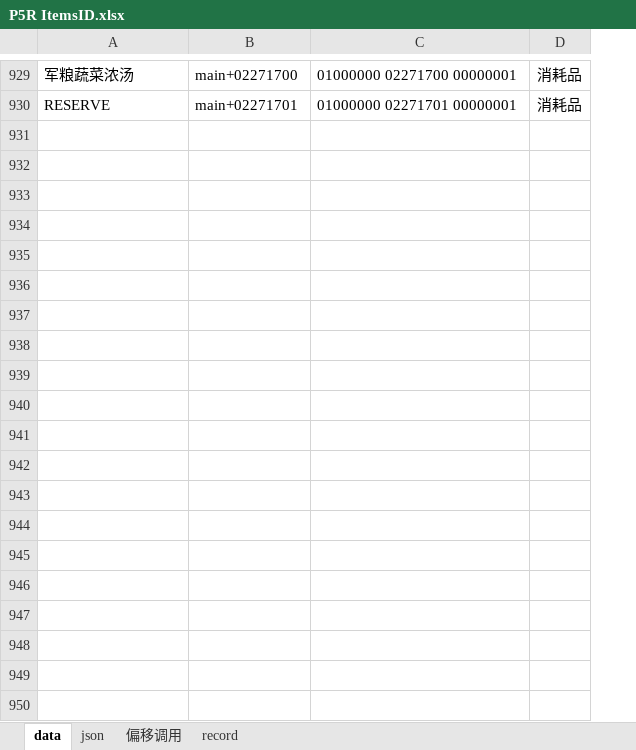
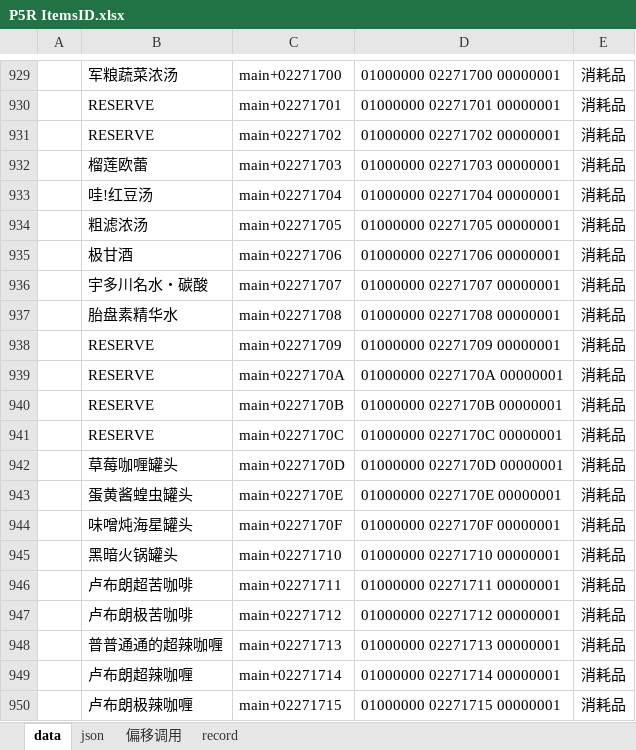
Before and after one commit to Ruimusume/P5R, an Excel workbook: P5R ItemsID.xlsx, sheet data, drawn as a sheet; only a part is shown, gaps mark what is left out; values as stored, in another font and other column widths than the file's, no borders; the diff covers the shown part only; the diff names each change by its address in the sheet, - before the commit and + after, or states it on an @@ line.

Commit message:
Add files via upload

```diff
--- a/P5R ItemsID.xlsx (sheet data)
+++ b/P5R ItemsID.xlsx (sheet data)
+column A, empty
+row 931:  | RESERVE | main+02271702 | 01000000 02271702 00000001 | 消耗品
+row 932:  | 榴莲欧蕾 | main+02271703 | 01000000 02271703 00000001 | 消耗品
+row 933:  | 哇!红豆汤 | main+02271704 | 01000000 02271704 00000001 | 消耗品
+row 934:  | 粗滤浓汤 | main+02271705 | 01000000 02271705 00000001 | 消耗品
+row 935:  | 极甘酒 | main+02271706 | 01000000 02271706 00000001 | 消耗品
+row 936:  | 宇多川名水・碳酸 | main+02271707 | 01000000 02271707 00000001 | 消耗品
+row 937:  | 胎盘素精华水 | main+02271708 | 01000000 02271708 00000001 | 消耗品
+row 938:  | RESERVE | main+02271709 | 01000000 02271709 00000001 | 消耗品
+row 939:  | RESERVE | main+0227170A | 01000000 0227170A 00000001 | 消耗品
+row 940:  | RESERVE | main+0227170B | 01000000 0227170B 00000001 | 消耗品
+row 941:  | RESERVE | main+0227170C | 01000000 0227170C 00000001 | 消耗品
+row 942:  | 草莓咖喱罐头 | main+0227170D | 01000000 0227170D 00000001 | 消耗品
+row 943:  | 蛋黄酱蝗虫罐头 | main+0227170E | 01000000 0227170E 00000001 | 消耗品
+row 944:  | 味噌炖海星罐头 | main+0227170F | 01000000 0227170F 00000001 | 消耗品
+row 945:  | 黑暗火锅罐头 | main+02271710 | 01000000 02271710 00000001 | 消耗品
+row 946:  | 卢布朗超苦咖啡 | main+02271711 | 01000000 02271711 00000001 | 消耗品
+row 947:  | 卢布朗极苦咖啡 | main+02271712 | 01000000 02271712 00000001 | 消耗品
+row 948:  | 普普通通的超辣咖喱 | main+02271713 | 01000000 02271713 00000001 | 消耗品
+row 949:  | 卢布朗超辣咖喱 | main+02271714 | 01000000 02271714 00000001 | 消耗品
+row 950:  | 卢布朗极辣咖喱 | main+02271715 | 01000000 02271715 00000001 | 消耗品
```
Also changed, not shown: 255 added rows and 9 edited cells elsewhere in this sheet, sheet 偏移调用, sheet json, formulas that keep their value, hidden cells.
